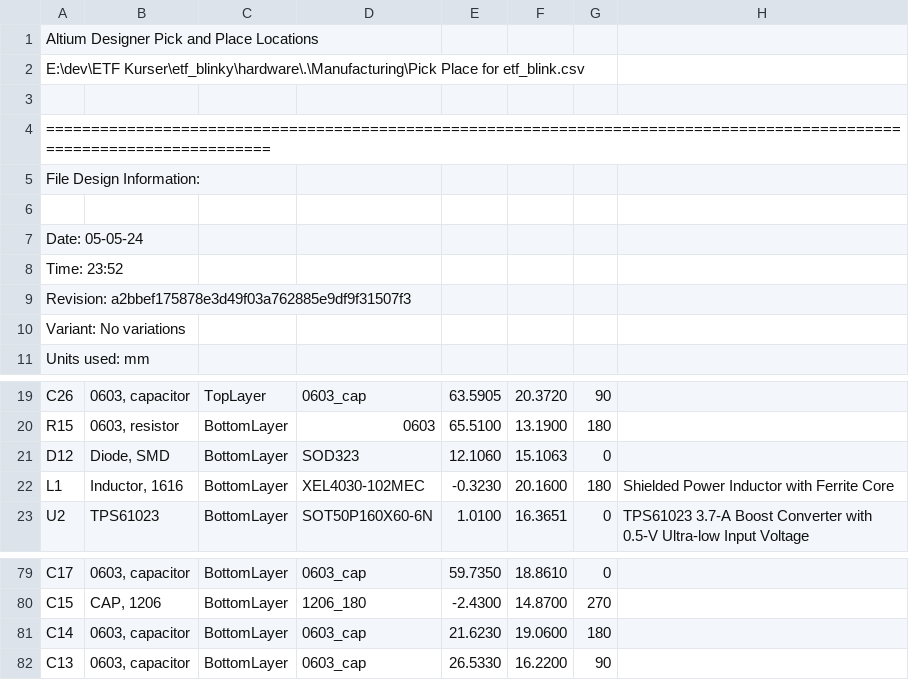
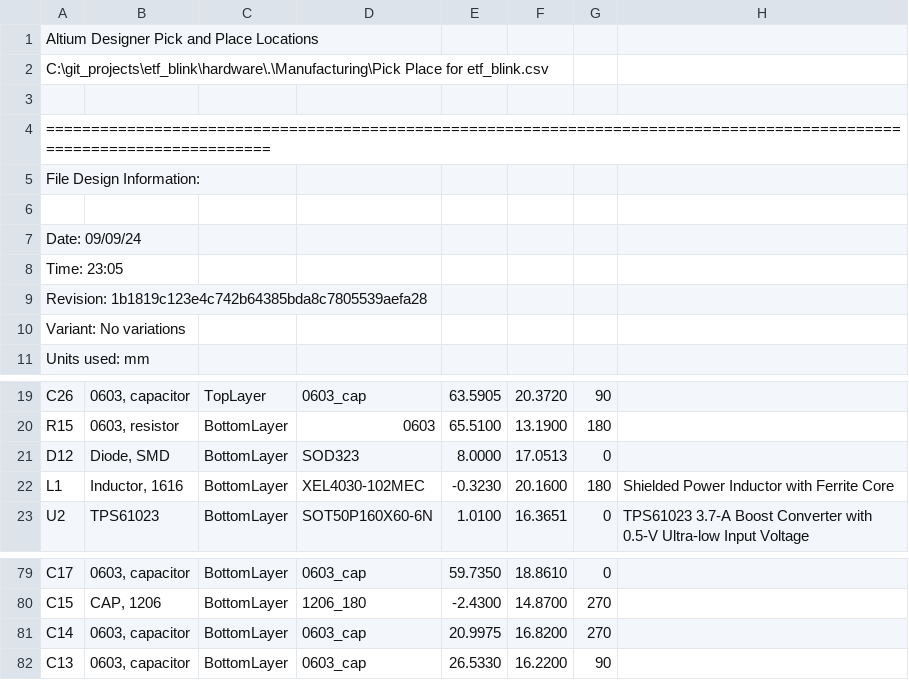
Before and after one commit to dstrmberg/etf_blinky, a CSV file: hardware/Manufacturing/Pick Place for etf_blink.csv, drawn as a sheet; only a part is shown, gaps mark what is left out; the diff names each change by its address in the sheet, - before the commit and + after, or states it on an @@ line.

```diff
--- a/hardware/Manufacturing/Pick Place for etf_blink.csv
+++ b/hardware/Manufacturing/Pick Place for etf_blink.csv
-A2: E:\dev\ETF Kurser\etf_blinky\hardware\.\Manufacturing\Pick Place for…
+A2: C:\git_projects\etf_blink\hardware\.\Manufacturing\Pick Place for…
-A7: Date: 05-05-24
+A7: Date: 09/09/24
-A8: Time: 23:52
+A8: Time: 23:05
-A9: Revision: a2bbef175878e3d49f03a762885e9df9f31507f3
+A9: Revision: 1b1819c123e4c742b64385bda8c7805539aefa28
-E21: 12.1060
+E21: 8.0000
-F21: 15.1063
+F21: 17.0513
-E81: 21.6230
+E81: 20.9975
-F81: 19.0600
+F81: 16.8200
-G81: 180
+G81: 270
```
Also changed, not shown: 27 other files.
